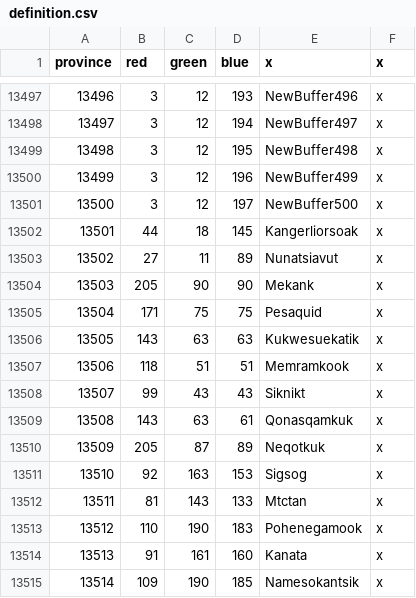
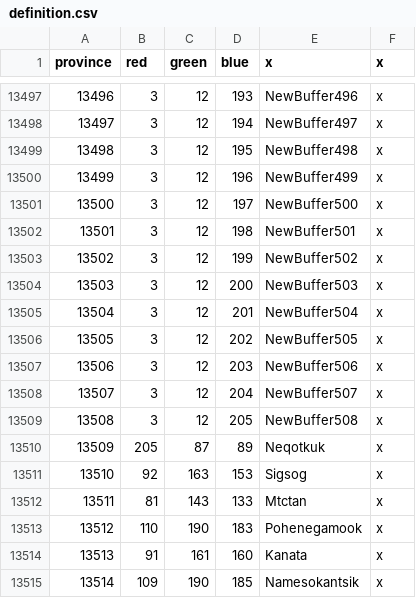
Before and after one commit to Amazonys/Atlas-Novum, a CSV file: AN_Core/map/definition.csv, drawn as a sheet; only a part is shown, gaps mark what is left out; the diff covers the shown part only.

```diff
--- a/AN_Core/map/definition.csv
+++ b/AN_Core/map/definition.csv
@@ -13501,10 +13501,10 @@ province;red;green;blue;x;x
 13500;3;12;197;NewBuffer500;x
-13501;44;18;145;Kangerliorsoak;x
-13502;27;11;89;Nunatsiavut;x
-13503;205;90;90;Mekank;x
-13504;171;75;75;Pesaquid;x
-13505;143;63;63;Kukwesuekatik;x
-13506;118;51;51;Memramkook;x
-13507;99;43;43;Siknikt;x
-13508;143;63;61;Qonasqamkuk;x
+13501;3;12;198;NewBuffer501;x
+13502;3;12;199;NewBuffer502;x
+13503;3;12;200;NewBuffer503;x
+13504;3;12;201;NewBuffer504;x
+13505;3;12;202;NewBuffer505;x
+13506;3;12;203;NewBuffer506;x
+13507;3;12;204;NewBuffer507;x
+13508;3;12;205;NewBuffer508;x
 13509;205;87;89;Neqotkuk;x
```
Also changed, not shown: 32 edited cells elsewhere in this file, 23 other files.
